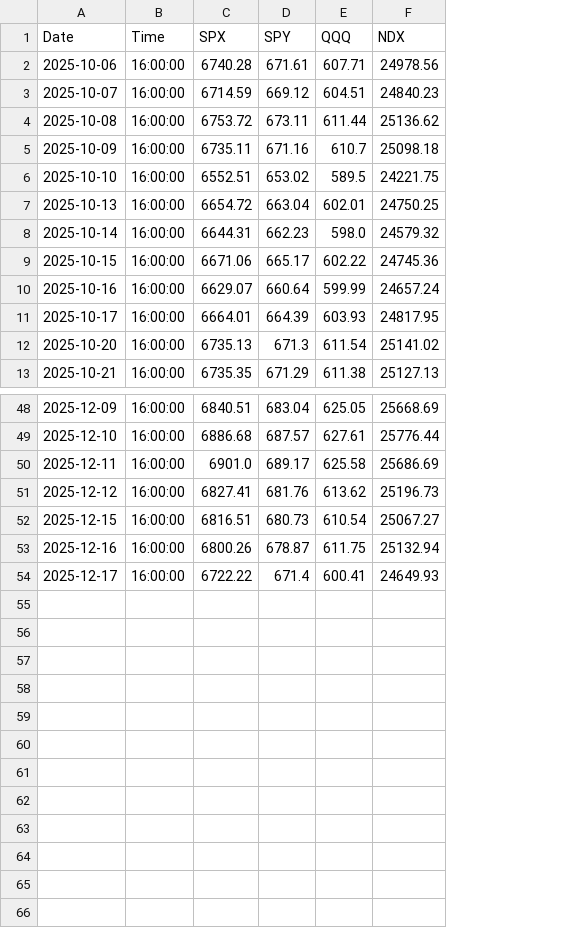
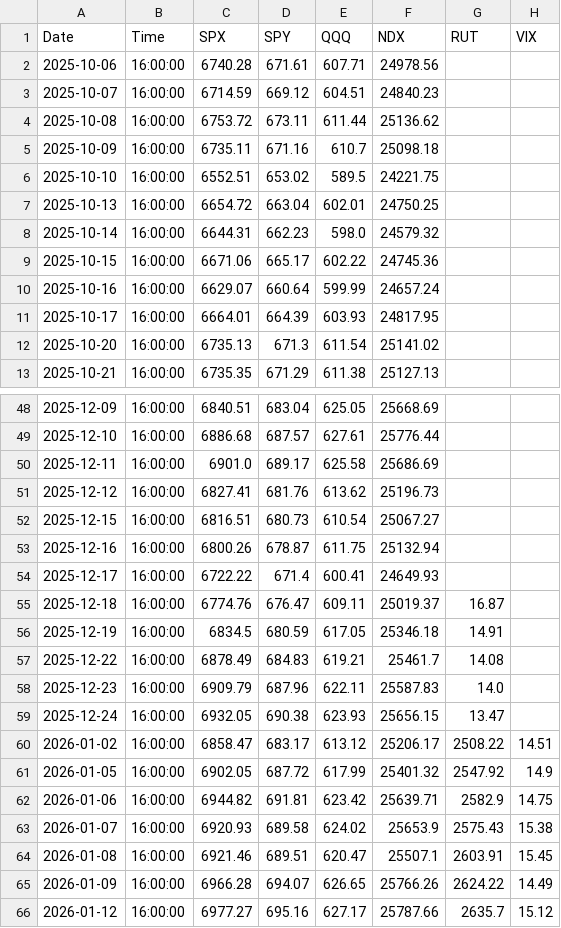
Before and after one commit to brettr2/QF-data, a CSV file: ClosingIndexPrices.csv, drawn as a sheet; only a part is shown, gaps mark what is left out; the diff names each change by its address in the sheet, - before the commit and + after, or states it on an @@ line.

Commit message:
Update daily index closing prices - 2026-01-12 19:56:12

```diff
--- a/ClosingIndexPrices.csv
+++ b/ClosingIndexPrices.csv
+column G (RUT), empty
+column H (VIX), empty
+row 55: 2025-12-18 | 16:00:00 | 6774.76 | 676.47 | 609.11 | 25019.37 | 16.87
+row 56: 2025-12-19 | 16:00:00 | 6834.5 | 680.59 | 617.05 | 25346.18 | 14.91
+row 57: 2025-12-22 | 16:00:00 | 6878.49 | 684.83 | 619.21 | 25461.7 | 14.08
+row 58: 2025-12-23 | 16:00:00 | 6909.79 | 687.96 | 622.11 | 25587.83 | 14.0
+row 59: 2025-12-24 | 16:00:00 | 6932.05 | 690.38 | 623.93 | 25656.15 | 13.47
+row 60: 2026-01-02 | 16:00:00 | 6858.47 | 683.17 | 613.12 | 25206.17 | 2508.22 | 14.51
+row 61: 2026-01-05 | 16:00:00 | 6902.05 | 687.72 | 617.99 | 25401.32 | 2547.92 | 14.9
+row 62: 2026-01-06 | 16:00:00 | 6944.82 | 691.81 | 623.42 | 25639.71 | 2582.9 | 14.75
+row 63: 2026-01-07 | 16:00:00 | 6920.93 | 689.58 | 624.02 | 25653.9 | 2575.43 | 15.38
+row 64: 2026-01-08 | 16:00:00 | 6921.46 | 689.51 | 620.47 | 25507.1 | 2603.91 | 15.45
+row 65: 2026-01-09 | 16:00:00 | 6966.28 | 694.07 | 626.65 | 25766.26 | 2624.22 | 14.49
+row 66: 2026-01-12 | 16:00:00 | 6977.27 | 695.16 | 627.17 | 25787.66 | 2635.7 | 15.12
```
